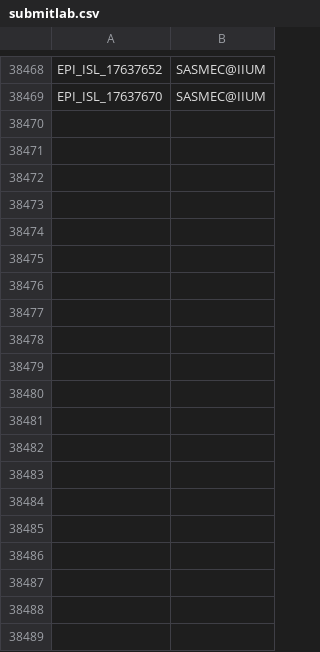
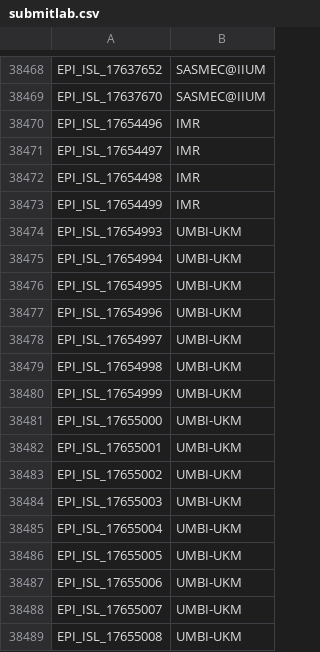
Before and after one commit to mgvi-nibm/c19-gsv, a CSV file: submitlab.csv, drawn as a sheet; only a part is shown, gaps mark what is left out; the diff covers the shown part only.

Commit message:
Updated data

```diff
--- a/submitlab.csv
+++ b/submitlab.csv
@@ -38469 +38469,21 @@
 "EPI_ISL_17637670","SASMEC@IIUM"
+"EPI_ISL_17654496","IMR"
+"EPI_ISL_17654497","IMR"
+"EPI_ISL_17654498","IMR"
+"EPI_ISL_17654499","IMR"
+"EPI_ISL_17654993","UMBI-UKM"
+"EPI_ISL_17654994","UMBI-UKM"
+"EPI_ISL_17654995","UMBI-UKM"
+"EPI_ISL_17654996","UMBI-UKM"
+"EPI_ISL_17654997","UMBI-UKM"
+"EPI_ISL_17654998","UMBI-UKM"
+"EPI_ISL_17654999","UMBI-UKM"
+"EPI_ISL_17655000","UMBI-UKM"
+"EPI_ISL_17655001","UMBI-UKM"
+"EPI_ISL_17655002","UMBI-UKM"
+"EPI_ISL_17655003","UMBI-UKM"
+"EPI_ISL_17655004","UMBI-UKM"
+"EPI_ISL_17655005","UMBI-UKM"
+"EPI_ISL_17655006","UMBI-UKM"
+"EPI_ISL_17655007","UMBI-UKM"
+"EPI_ISL_17655008","UMBI-UKM"
```
Also changed, not shown: 30 added rows elsewhere in this file, clades.csv, gender.csv, 11 other files.
